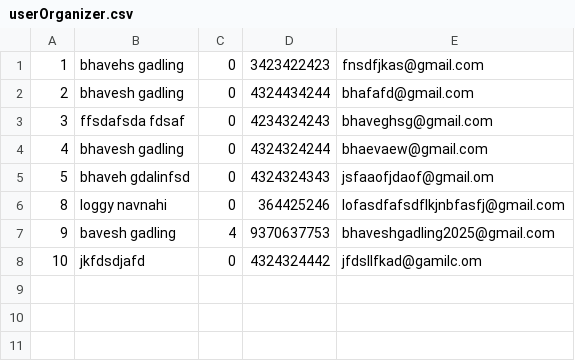
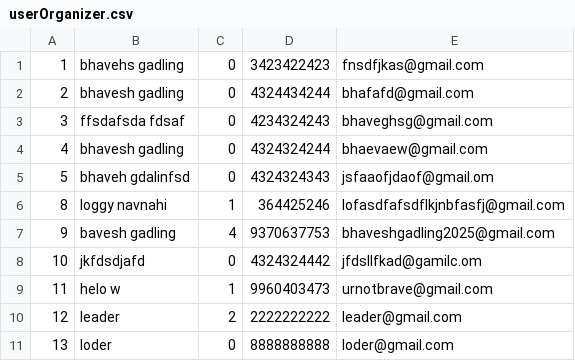
Before and after one commit to BhaveshGadling77/DSA_Project, a CSV file: Data/userOrganizer.csv, drawn as a sheet.

```diff
--- a/Data/userOrganizer.csv
+++ b/Data/userOrganizer.csv
@@ -5,4 +5,7 @@
 5,bhaveh gdalinfsd,0,4324324343,jsfaaofjdaof@gmail.om
-8,loggy navnahi,0,364425246,lofasdfafsdflkjnbfasfj@gmail.com
+8,loggy navnahi,1,364425246,lofasdfafsdflkjnbfasfj@gmail.com
 9,bavesh gadling,4,9370637753,bhaveshgadling2025@gmail.com
 10,jkfdsdjafd,0,4324324442,jfdsllfkad@gamilc.om
+11,helo w,1,9960403473,urnotbrave@gmail.com
+12,leader,2,2222222222,leader@gmail.com
+13,loder,0,8888888888,loder@gmail.com
```
Also changed, not shown: Data/events.csv, Data/userAttendee.csv, 14 other files.
